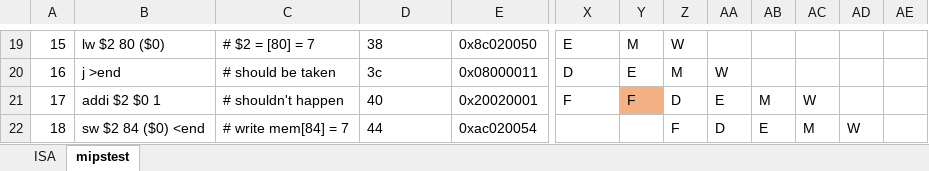
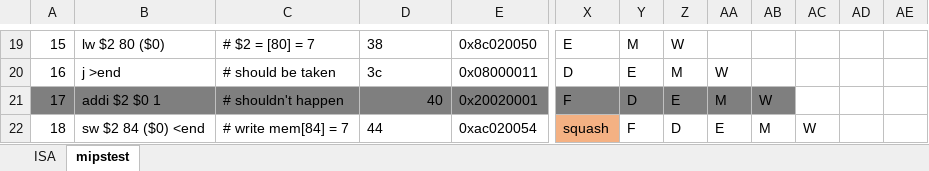
Before and after one commit to boboballu/RV32I-CPU-CORE, an Excel workbook: my_5_stage_proc/docs/instructions.xlsx, sheet mipstest, drawn as a sheet; only a part is shown, gaps mark what is left out; values as stored, in another font and other column widths than the file's, no borders; removed rows and columns are numbered as before the commit, all else as after; the diff covers the shown part only; the diff names each change by its address in the sheet, - before the commit and + after, or states it on an @@ line.

```diff
--- a/my_5_stage_proc/docs/instructions.xlsx (sheet mipstest)
+++ b/my_5_stage_proc/docs/instructions.xlsx (sheet mipstest)
+column AD, empty
-column AE, empty
-A21:X21 fill: none
+A21:X21 fill: #7F7F7F
-D21 alignment: left
+D21 alignment: right
-Y21: F
+Y21: D
-Y21 fill: #F4B183
+Y21 fill: #7F7F7F
-Z21: D
+Z21: E
-Z21:AB21 fill: none
+Z21:AB21 fill: #7F7F7F
-AA21: E
+AA21: M
-AB21: M
+AB21: W
-AC21: W
+AC21: (empty)
-X22: (empty)
+X22: squash
-X22 fill: none
+X22 fill: #F4B183
-Y22: (empty)
+Y22: F
-Z22: F
+Z22: D
-AA22: D
+AA22: E
-AB22: E
+AB22: M
-AC22: M
+AC22: W
-AE22: W
+AE22: (empty)
```
Also changed, not shown: 27 edited cells and cell formats elsewhere in this sheet, sheet ISA, 7 other files.
